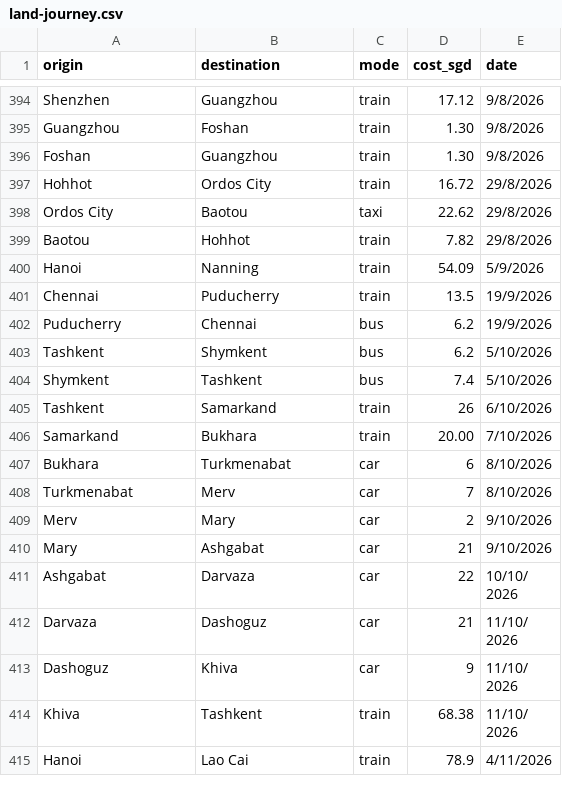
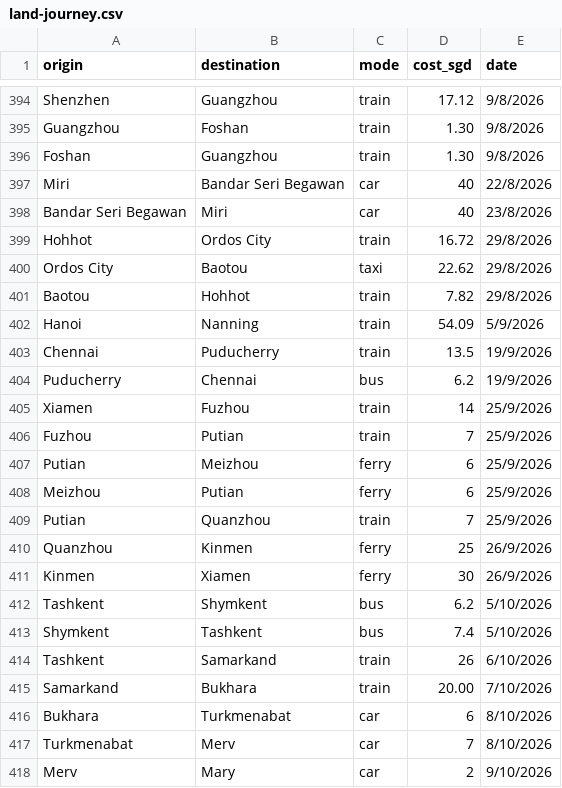
Before and after one commit to xuanx1/worldOyster, a CSV file: data/land-journey.csv, drawn as a sheet; only a part is shown, gaps mark what is left out; the shorter side is filled out with more unchanged rows; the diff names each change by its address in the sheet, - before the commit and + after, or states it on an @@ line.

```diff
--- a/data/land-journey.csv
+++ b/data/land-journey.csv
+row 397: Miri | Bandar Seri Begawan | car | 40 | 22/8/2026
+row 398: Bandar Seri Begawan | Miri | car | 40 | 23/8/2026
+row 405: Xiamen | Fuzhou | train | 14 | 25/9/2026
+row 406: Fuzhou | Putian | train | 7 | 25/9/2026
+row 407: Putian | Meizhou | ferry | 6 | 25/9/2026
+row 408: Meizhou | Putian | ferry | 6 | 25/9/2026
+row 409: Putian | Quanzhou | train | 7 | 25/9/2026
+row 410: Quanzhou | Kinmen | ferry | 25 | 26/9/2026
+row 411: Kinmen | Xiamen | ferry | 30 | 26/9/2026
```
Also changed, not shown: data/flightdiary.csv, 3 other files.
